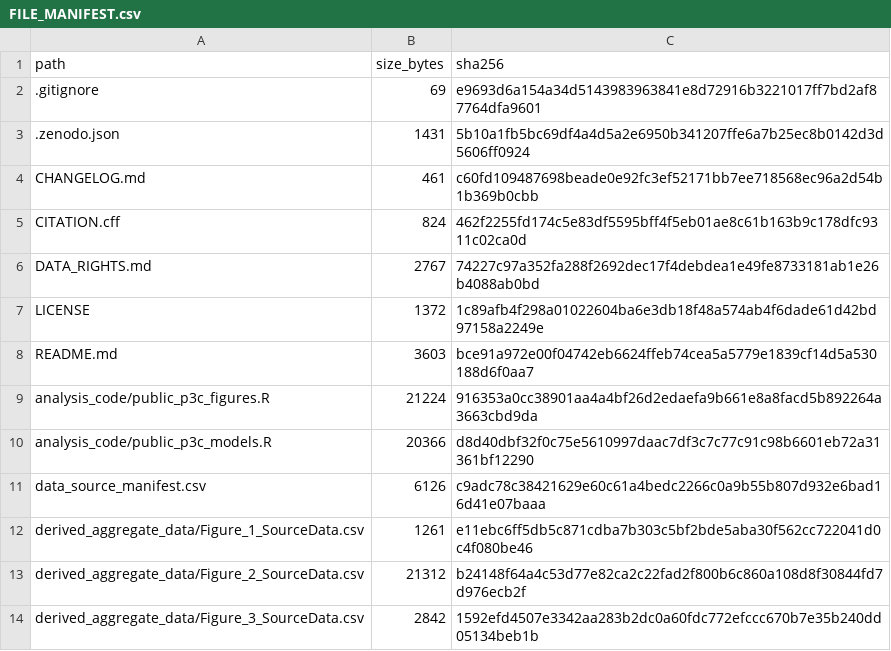
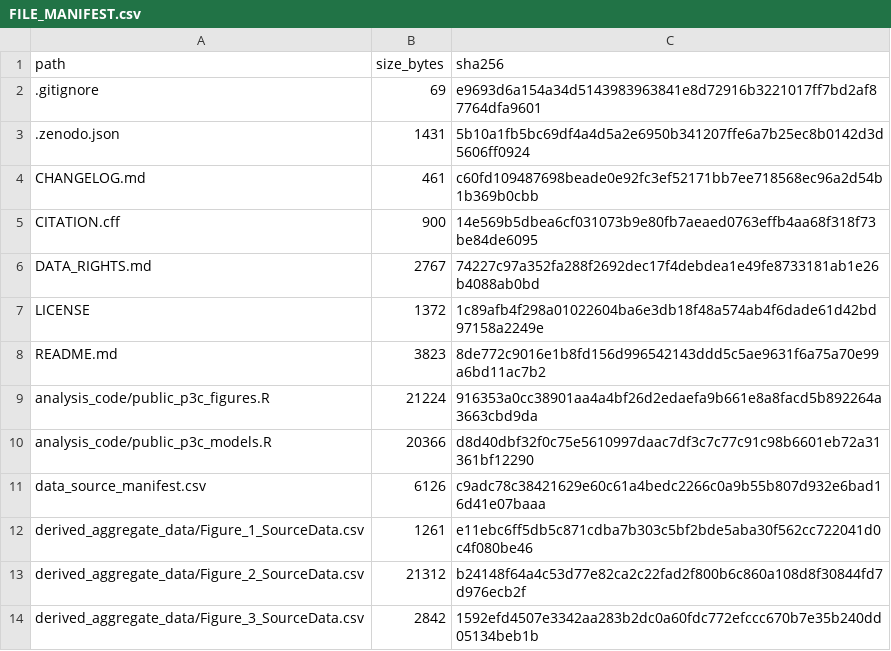
Before and after one commit to leipeng3255-commits/iodine-policy-thyroid-cancer-its, a CSV file: FILE_MANIFEST.csv, drawn as a sheet; only a part is shown.

```diff
--- a/FILE_MANIFEST.csv
+++ b/FILE_MANIFEST.csv
@@ -4,6 +4,6 @@ path,size_bytes,sha256
 CHANGELOG.md,461,c60fd109487698beade0e92fc3ef52171bb7ee718568ec96a2d54b1b369b0cbb
-CITATION.cff,824,462f2255fd174c5e83df5595bff4f5eb01ae8c61b163b9c178dfc9311c02ca0d
+CITATION.cff,900,14e569b5dbea6cf031073b9e80fb7aeaed0763effb4aa68f318f73be84de6095
 DATA_RIGHTS.md,2767,74227c97a352fa288f2692dec17f4debdea1e49fe8733181ab1e26b4088ab0bd
 LICENSE,1372,1c89afb4f298a01022604ba6e3db18f48a574ab4f6dade61d42bd97158a2249e
-README.md,3603,bce91a972e00f04742eb6624ffeb74cea5a5779e1839cf14d5a530188d6f0aa7
+README.md,3823,8de772c9016e1b8fd156d996542143ddd5c5ae9631f6a75a70e99a6bd11ac7b2
 analysis_code/public_p3c_figures.R,21224,916353a0cc38901aa4a4bf26d2edaefa9b661e8a8facd5b892264a3663cbd9da
```
Also changed, not shown: 2 other files.
